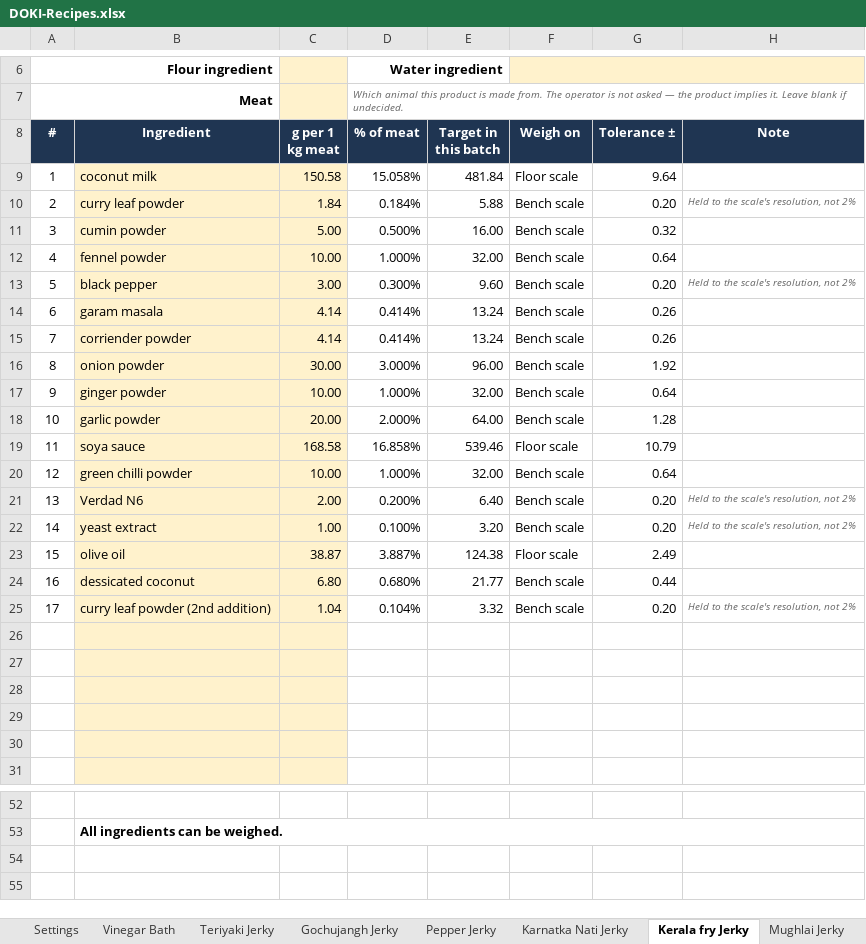
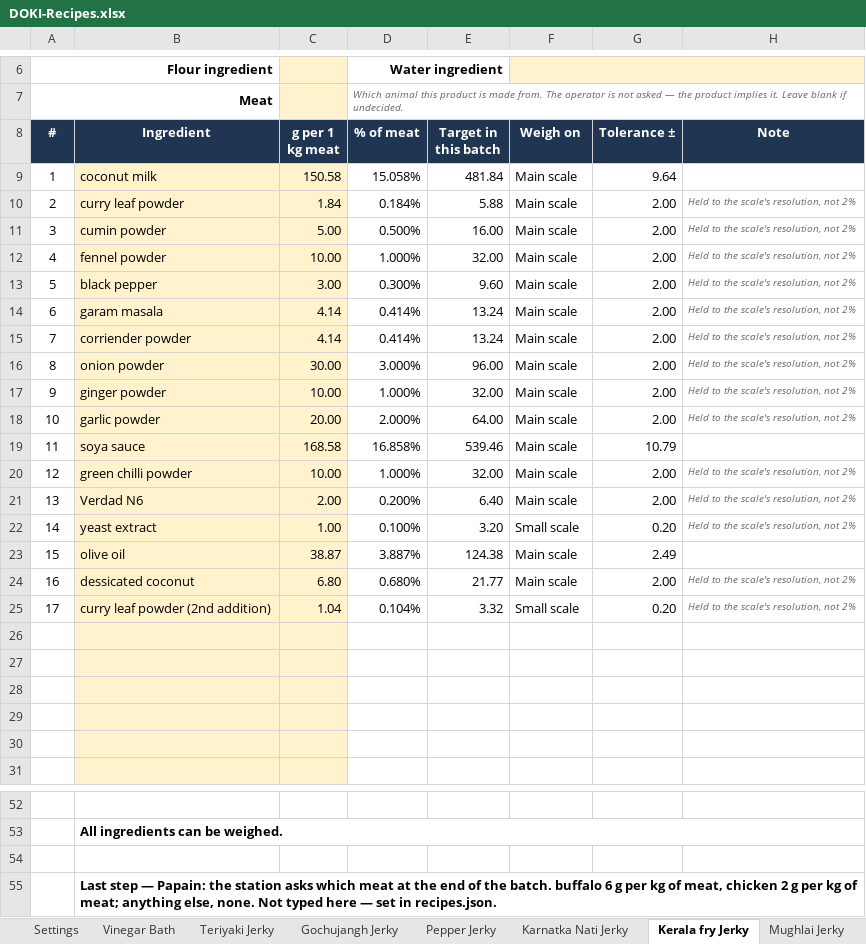
Before and after one commit to TarangK18/Mincecraft_Final, an Excel workbook: DOKI-Recipes.xlsx, sheet Kerala fry Jerky, drawn as a sheet; only a part is shown, gaps mark what is left out; values as stored, in another font and other column widths than the file's, no borders; conditional formats not drawn; the diff names each change by its address in the sheet, - before the commit and + after, or states it on an @@ line.

Commit message:
4 g routing, Main/Small scale names, container swap, bigger text, papain by meat

```diff
--- a/DOKI-Recipes.xlsx (sheet Kerala fry Jerky)
+++ b/DOKI-Recipes.xlsx (sheet Kerala fry Jerky)
-F9 (Weigh on): Floor scale
+F9 (Weigh on): Main scale
-F10:F18 (Weigh on): Bench scale
+F10:F18 (Weigh on): Main scale
-G10 (Tolerance ±): 0.20
+G10 (Tolerance ±): 2.00
-G11 (Tolerance ±): 0.32
+G11 (Tolerance ±): 2.00
-H11:H12 (Note): (empty)
+H11:H12 (Note): Held to the scale's resolution, not 2%
-G12 (Tolerance ±): 0.64
+G12 (Tolerance ±): 2.00
-G13 (Tolerance ±): 0.20
+G13 (Tolerance ±): 2.00
-G14:G15 (Tolerance ±): 0.26
+G14:G15 (Tolerance ±): 2.00
-H14:H18 (Note): (empty)
+H14:H18 (Note): Held to the scale's resolution, not 2%
-G16 (Tolerance ±): 1.92
+G16 (Tolerance ±): 2.00
-G17 (Tolerance ±): 0.64
+G17 (Tolerance ±): 2.00
-G18 (Tolerance ±): 1.28
+G18 (Tolerance ±): 2.00
-F19 (Weigh on): Floor scale
+F19 (Weigh on): Main scale
-F20:F21 (Weigh on): Bench scale
+F20:F21 (Weigh on): Main scale
-G20 (Tolerance ±): 0.64
+G20 (Tolerance ±): 2.00
-H20 (Note): (empty)
+H20 (Note): Held to the scale's resolution, not 2%
-G21 (Tolerance ±): 0.20
+G21 (Tolerance ±): 2.00
-F22 (Weigh on): Bench scale
+F22 (Weigh on): Small scale
-F23 (Weigh on): Floor scale
+F23 (Weigh on): Main scale
-F24 (Weigh on): Bench scale
+F24 (Weigh on): Main scale
-G24 (Tolerance ±): 0.44
+G24 (Tolerance ±): 2.00
-H24 (Note): (empty)
+H24 (Note): Held to the scale's resolution, not 2%
-F25 (Weigh on): Bench scale
+F25 (Weigh on): Small scale
+row 54: (empty)
+row 55:  | Last step — Papain: the station asks which meat at the end of the batch. buffalo 6 g per kg of meat, chicken 2 g per kg of meat; anything else, none. Not typed here — set in recipes.json.
```
Also changed, not shown: sheet Masala Jerky, sheet Karnatka Nati Jerky, sheet Teriyaki Jerky, sheet Mughlai Jerky, sheet Vinegar Bath, sheet Gochujangh Jerky, 5 more sheets, formulas that keep their value, 19 other files.
